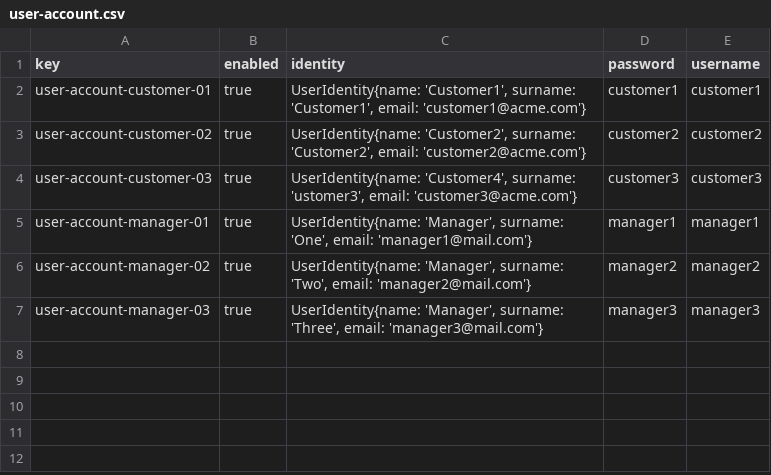
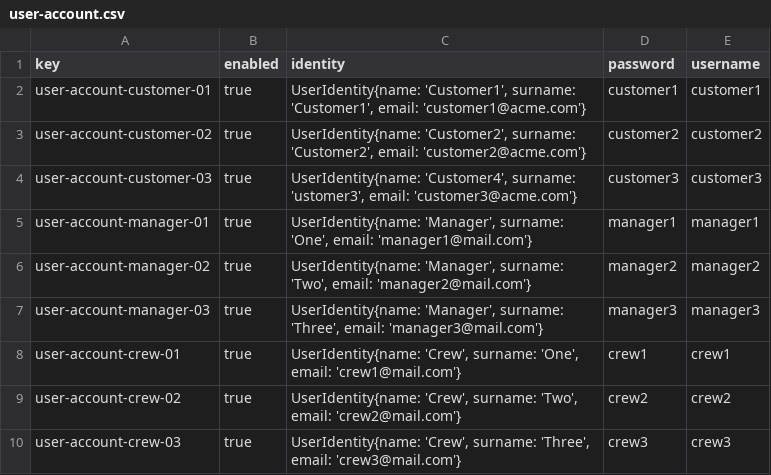
Before and after one commit to DP2-C1-055/Acme-ANS-C2, a CSV file: src/main/resources/WEB-INF/data/sample-02/user-account.csv, drawn as a sheet.

Commit message:
sample data

```diff
--- a/src/main/resources/WEB-INF/data/sample-02/user-account.csv
+++ b/src/main/resources/WEB-INF/data/sample-02/user-account.csv
@@ -7 +7,4 @@ user-account-manager-02,true,"UserIdentity{name: 'Manager', surname: 'Two', emai
 user-account-manager-03,true,"UserIdentity{name: 'Manager', surname: 'Three', email: 'manager3@mail.com'}",manager3,manager3
+user-account-crew-01,true,"UserIdentity{name: 'Crew', surname: 'One', email: 'crew1@mail.com'}",crew1,crew1
+user-account-crew-02,true,"UserIdentity{name: 'Crew', surname: 'Two', email: 'crew2@mail.com'}",crew2,crew2
+user-account-crew-03,true,"UserIdentity{name: 'Crew', surname: 'Three', email: 'crew3@mail.com'}",crew3,crew3
```
Also changed, not shown: 5 other files.
